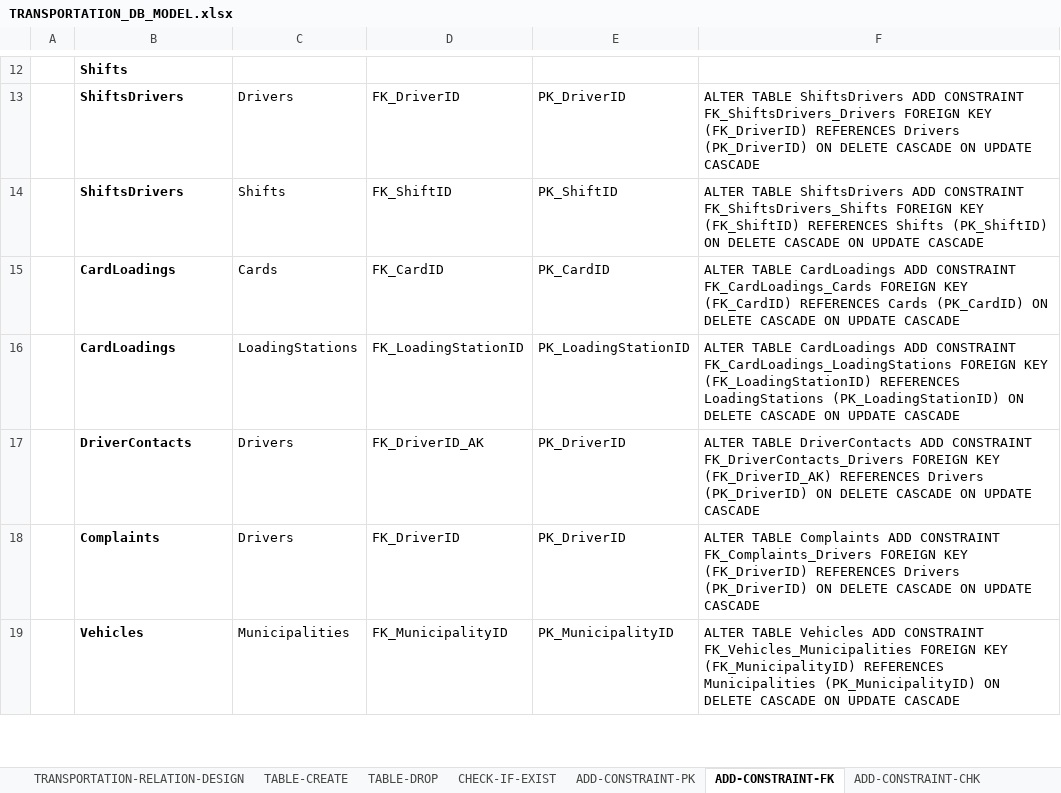
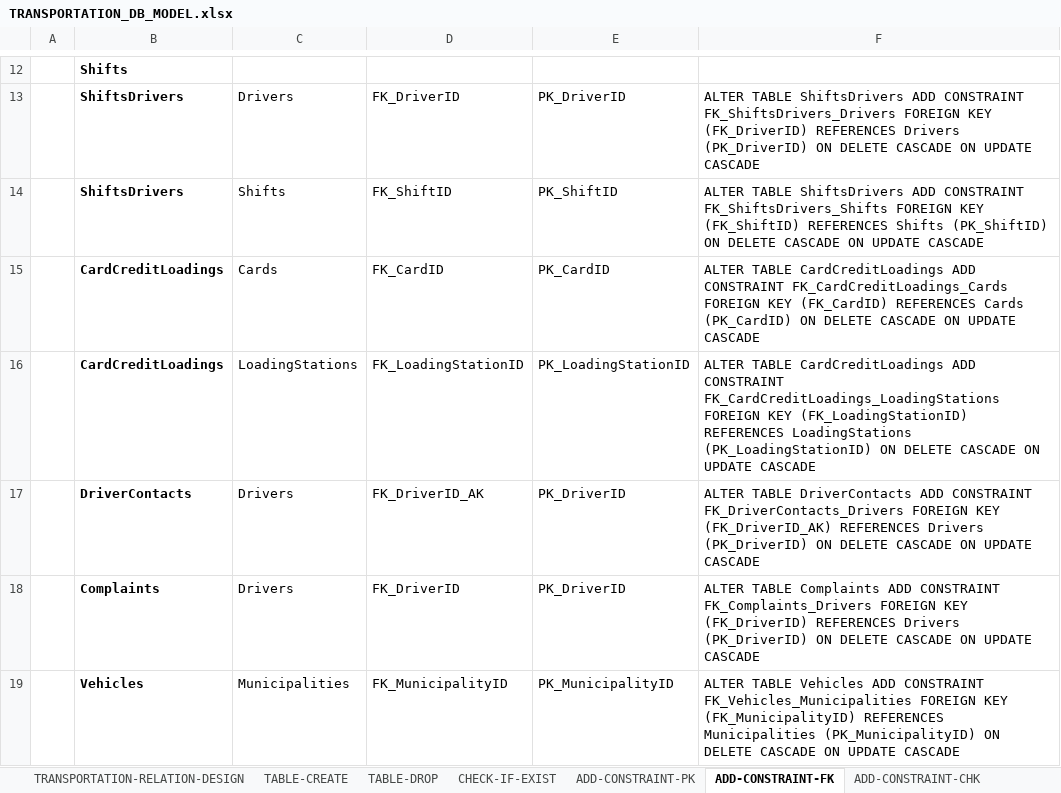
Before and after one commit to halimocakli/database-design-and-sql-programming, an Excel workbook: Local-Transportation-Database/Excel-DB-Design/TRANSPORTATION_DB_MODEL.xlsx, sheet ADD-CONSTRAINT-FK, drawn as a sheet; only a part is shown, gaps mark what is left out; values as stored, in another font and other column widths than the file's, no borders; the diff names each change by its address in the sheet, - before the commit and + after, or states it on an @@ line.

```diff
--- a/Local-Transportation-Database/Excel-DB-Design/TRANSPORTATION_DB_MODEL.xlsx (sheet ADD-CONSTRAINT-FK)
+++ b/Local-Transportation-Database/Excel-DB-Design/TRANSPORTATION_DB_MODEL.xlsx (sheet ADD-CONSTRAINT-FK)
-B15:B16: CardLoadings
+B15:B16: CardCreditLoadings
-F15: ALTER TABLE CardLoadings ADD CONSTRAINT FK_CardLoadings_Cards FOREIGN KEY…
+F15: ALTER TABLE CardCreditLoadings ADD CONSTRAINT FK_CardCreditLoadings_Cards FOREIGN KEY…
-F16: ALTER TABLE CardLoadings ADD CONSTRAINT FK_CardLoadings_LoadingStations FOREIGN KEY…
+F16: ALTER TABLE CardCreditLoadings ADD CONSTRAINT FK_CardCreditLoadings_LoadingStations FOREIGN KEY…
```
Also changed, not shown: sheet TABLE-CREATE, sheet TABLE-DROP, sheet ADD-CONSTRAINT-PK, sheet CHECK-IF-EXIST.
